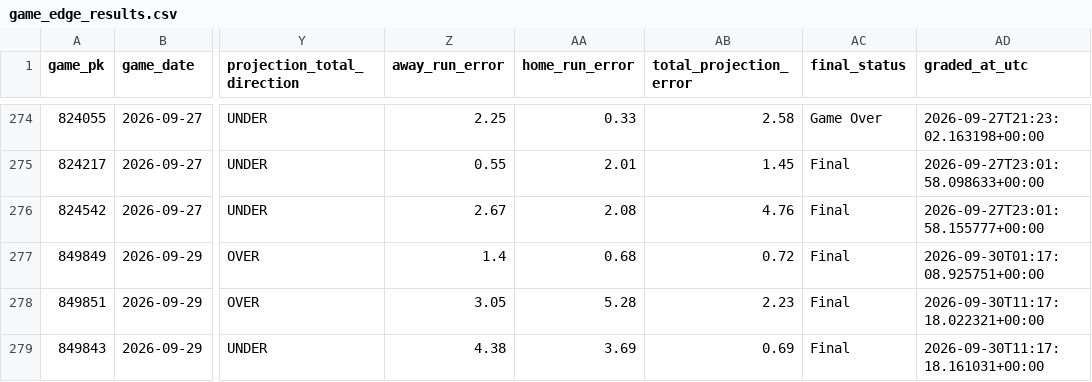
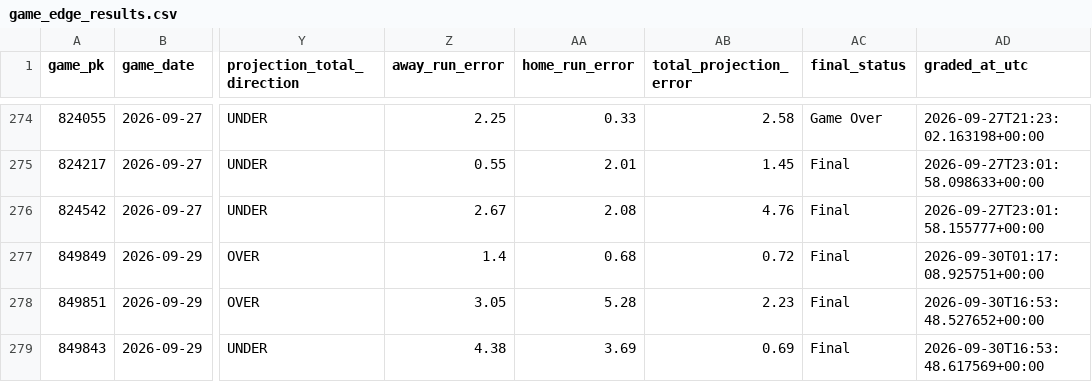
Before and after one commit to SSpeterson2b/launchpoint-hr, a CSV file: data/game_edge_results.csv, drawn as a sheet; only a part is shown, gaps mark what is left out; the diff names each change by its address in the sheet, - before the commit and + after, or states it on an @@ line.

Commit message:
Update public MLB Game Edge results

```diff
--- a/data/game_edge_results.csv
+++ b/data/game_edge_results.csv
-AD278 (graded_at_utc): 2026-09-30T11:17:18.022321+00:00
+AD278 (graded_at_utc): 2026-09-30T16:53:48.527652+00:00
-AD279 (graded_at_utc): 2026-09-30T11:17:18.161031+00:00
+AD279 (graded_at_utc): 2026-09-30T16:53:48.617569+00:00
```
